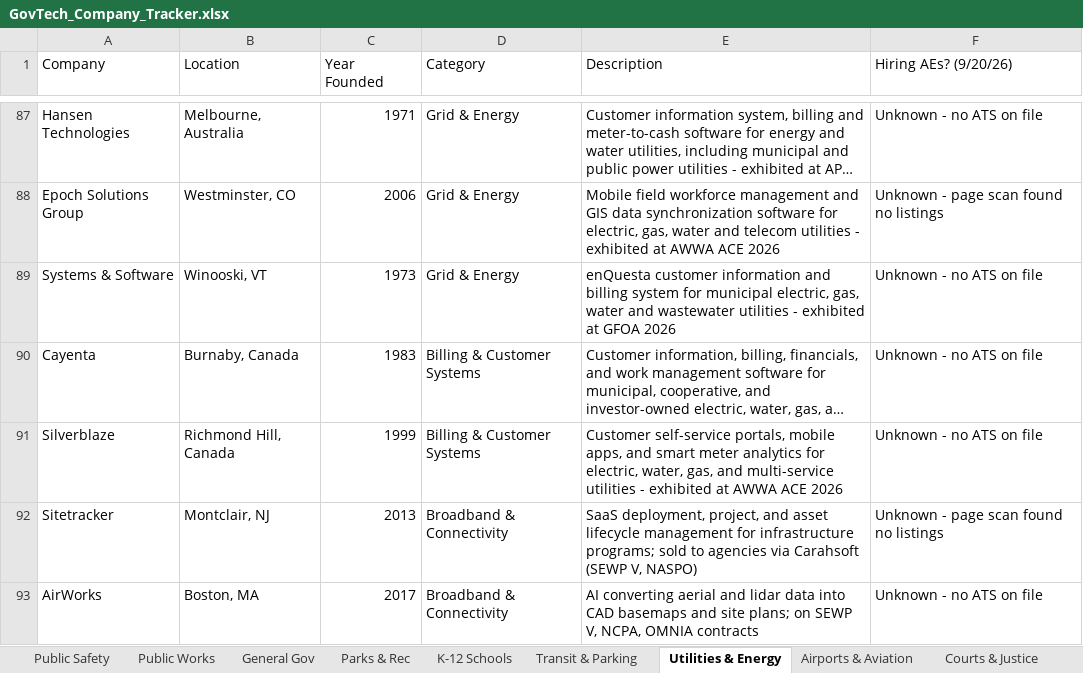
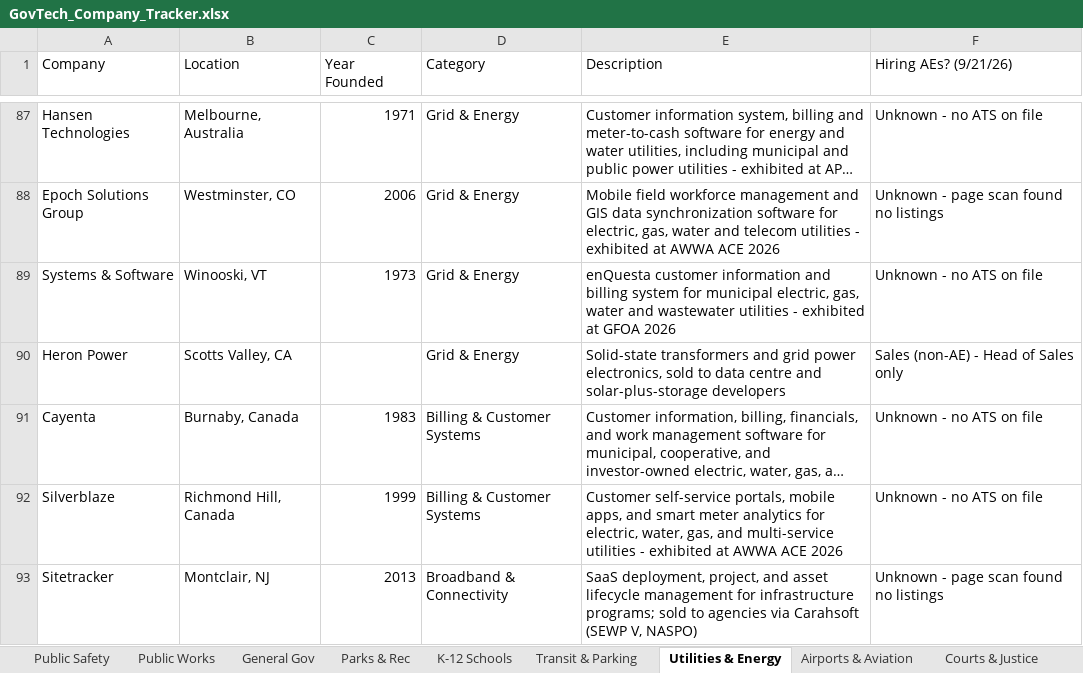
Before and after one commit to westjw/govtech-dock, an Excel workbook: exports/GovTech_Company_Tracker.xlsx, sheet Utilities & Energy, drawn as a sheet; only a part is shown, gaps mark what is left out; the shorter side is filled out with more unchanged rows; long unchanged cells end in …; values as stored, in another font and other column widths than the file's, no cell formats; the diff names each change by its address in the sheet, - before the commit and + after, or states it on an @@ line.

```diff
--- a/exports/GovTech_Company_Tracker.xlsx (sheet Utilities & Energy)
+++ b/exports/GovTech_Company_Tracker.xlsx (sheet Utilities & Energy)
-F1: Hiring AEs? (9/20/26)
+F1: Hiring AEs? (9/21/26)
+row 90: Heron Power | Scotts Valley, CA |  | Grid & Energy | Solid-state transformers and grid power electronics, sold to data centre and solar-plus-storage developers | Sales (non-AE) - Head of Sales only
```
Also changed, not shown: sheet General Gov, sheet Public Safety, sheet Airports & Aviation, sheet Transit & Parking, sheet Public Works, sheet Higher Education, 5 more sheets, cell formats.
